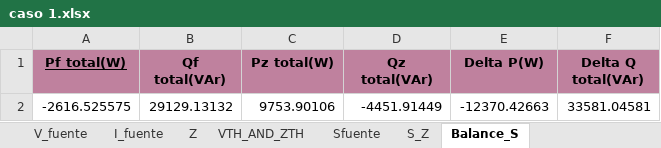
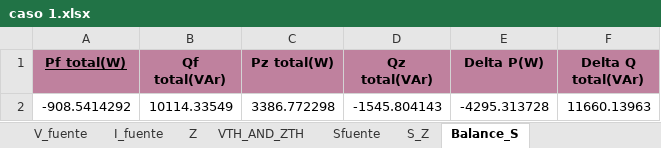
Before and after one commit to Ggesus27/proyecto-circuitos, an Excel workbook: caso 1.xlsx, sheet Balance_S, drawn as a sheet; values as stored, in another font and other column widths than the file's, no borders; removed rows and columns are numbered as before the commit, all else as after; the diff names each change by its address in the sheet, - before the commit and + after, or states it on an @@ line.

```diff
--- a/caso 1.xlsx (sheet Balance_S)
+++ b/caso 1.xlsx (sheet Balance_S)
-row 2: -2616.525575 | 29129.13132 | 9753.90106 | -4451.91449 | -12370.42663 | 33581.04581
+row 2: -908.5414292 | 10114.33549 | 3386.772298 | -1545.804143 | -4295.313728 | 11660.13963
```
Also changed, not shown: sheet S_Z, sheet Sfuente, sheet VTH_AND_ZTH, sheet V_fuente, data_io.xlsx, 1 other file.
